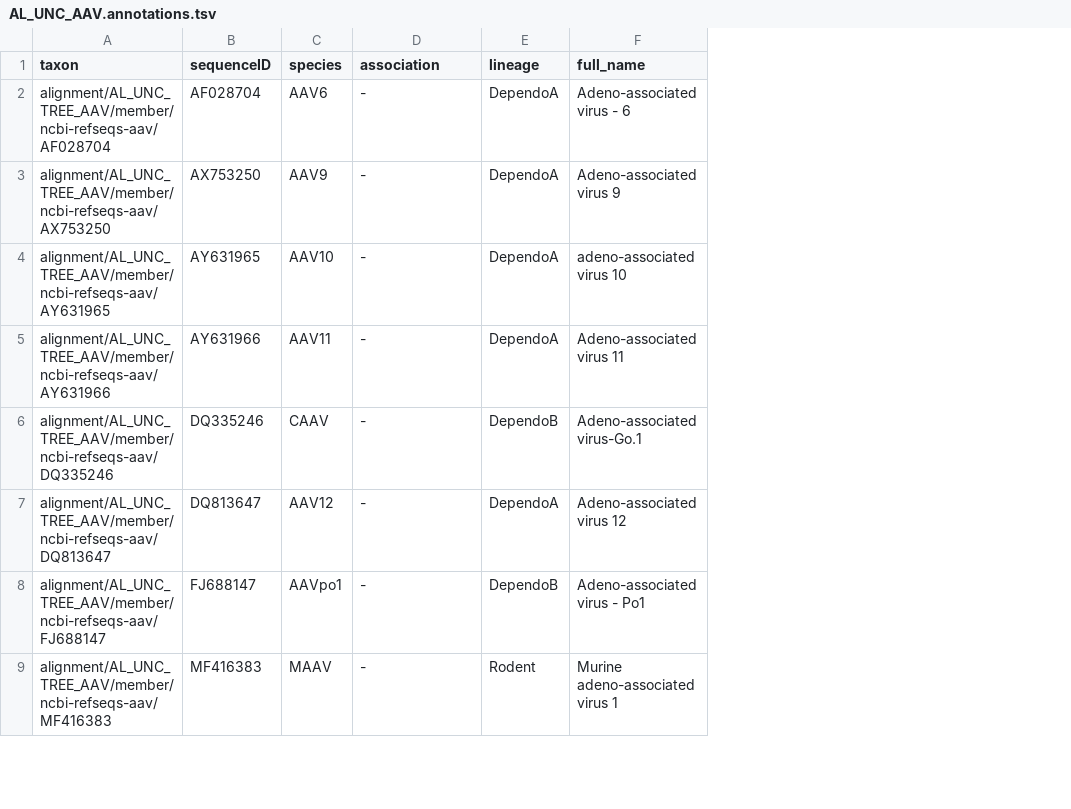
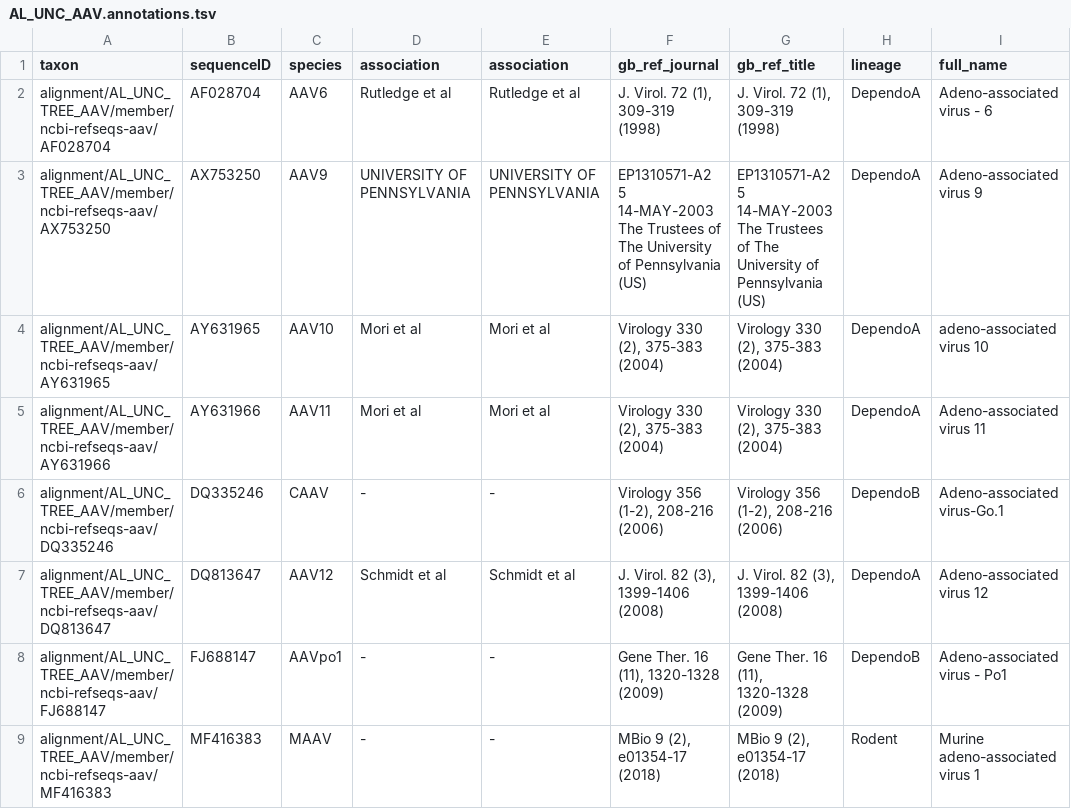
Before and after one commit to giffordlabcvr/AAV-Atlas, a TSV file: trees/AL_UNC_AAV.annotations.tsv, drawn as a sheet; only a part is shown; the diff covers the shown part only; the diff names each change by its address in the sheet, - before the commit and + after, or states it on an @@ line.

```diff
--- a/trees/AL_UNC_AAV.annotations.tsv
+++ b/trees/AL_UNC_AAV.annotations.tsv
+column E (association), rows 2-9: Rutledge et al | UNIVERSITY OF PENNSYLVANIA | Mori et al | Mori et al | - | Schmidt et al | - | -
+column F (gb_ref_journal), rows 2-9: J. Virol. 72 (1), 309-319 (1998) | EP1310571-A2 5 14-MAY-2003 The Trustees of The University of Pennsylvania (US) | Virology 330 (2), 375-383 (2004) | Virology 330 (2), 375-383 (2004) | Virology 356 (1-2), 208-216 (2006) | J. Virol. 82 (3), 1399-1406 (2008) | Gene Ther. 16 (11), 1320-1328 (2009) | MBio 9 (2), e01354-17 (2018)
+column G (gb_ref_title), rows 2-9: J. Virol. 72 (1), 309-319 (1998) | EP1310571-A2 5 14-MAY-2003 The Trustees of The University of Pennsylvania (US) | Virology 330 (2), 375-383 (2004) | Virology 330 (2), 375-383 (2004) | Virology 356 (1-2), 208-216 (2006) | J. Virol. 82 (3), 1399-1406 (2008) | Gene Ther. 16 (11), 1320-1328 (2009) | MBio 9 (2), e01354-17 (2018)
-D2 (association): -
+D2 (association): Rutledge et al
-D3 (association): -
+D3 (association): UNIVERSITY OF PENNSYLVANIA
-D4:D5 (association): -
+D4:D5 (association): Mori et al
-D7 (association): -
+D7 (association): Schmidt et al
```
Also changed, not shown: 6 edited cells elsewhere in this file, 43 other files.
